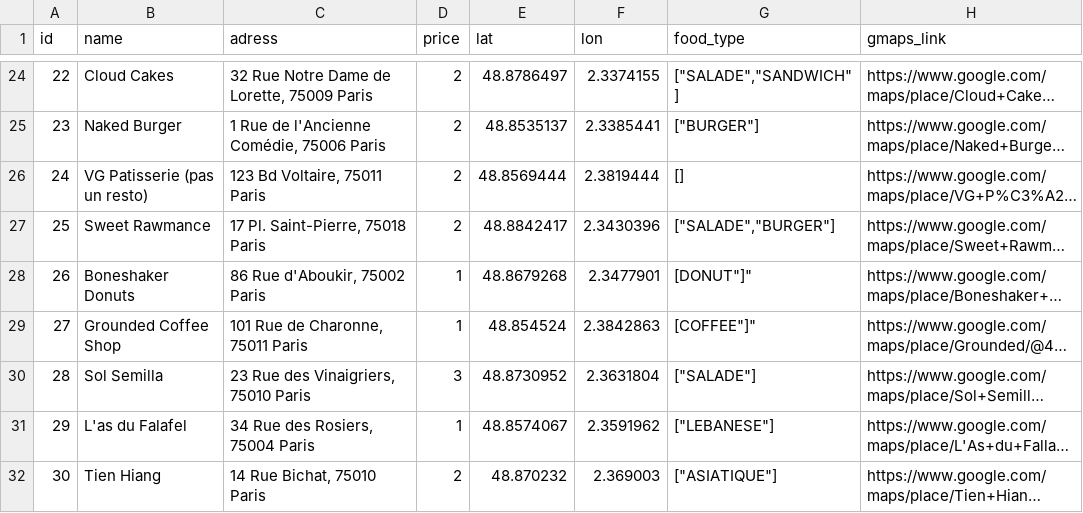
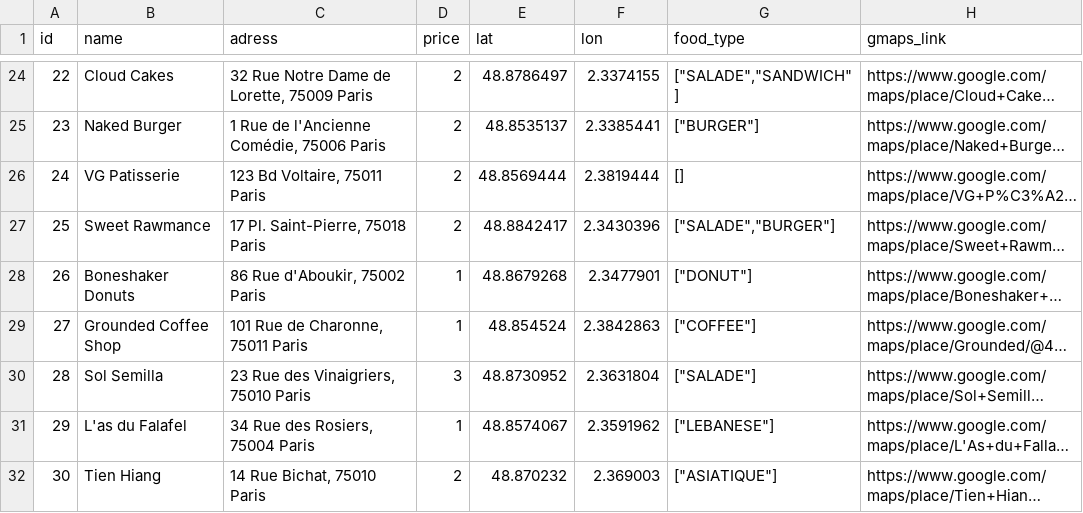
Before and after one commit to Titouanmendi/Adopte_un_resto, a CSV file: python/data/restaurants.csv, drawn as a sheet; only a part is shown, gaps mark what is left out; long unchanged cells end in …; the diff covers the shown part only; the diff names each change by its address in the sheet, - before the commit and + after, or states it on an @@ line.

```diff
--- a/python/data/restaurants.csv
+++ b/python/data/restaurants.csv
-B26 (name): VG Patisserie (pas un resto)
+B26 (name): VG Patisserie
-G28 (food_type): [DONUT"]"
+G28 (food_type): ["DONUT"]
-G29 (food_type): [COFFEE"]"
+G29 (food_type): ["COFFEE"]
```
Also changed, not shown: 3 added rows elsewhere in this file, 14 other files.
